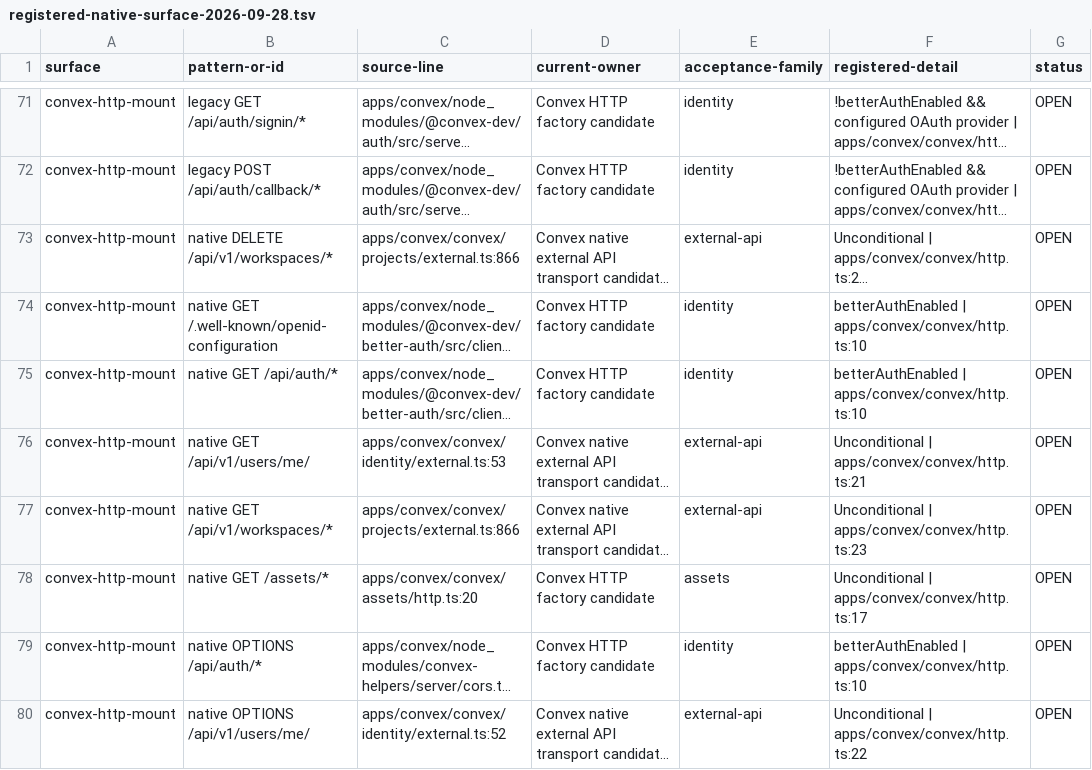
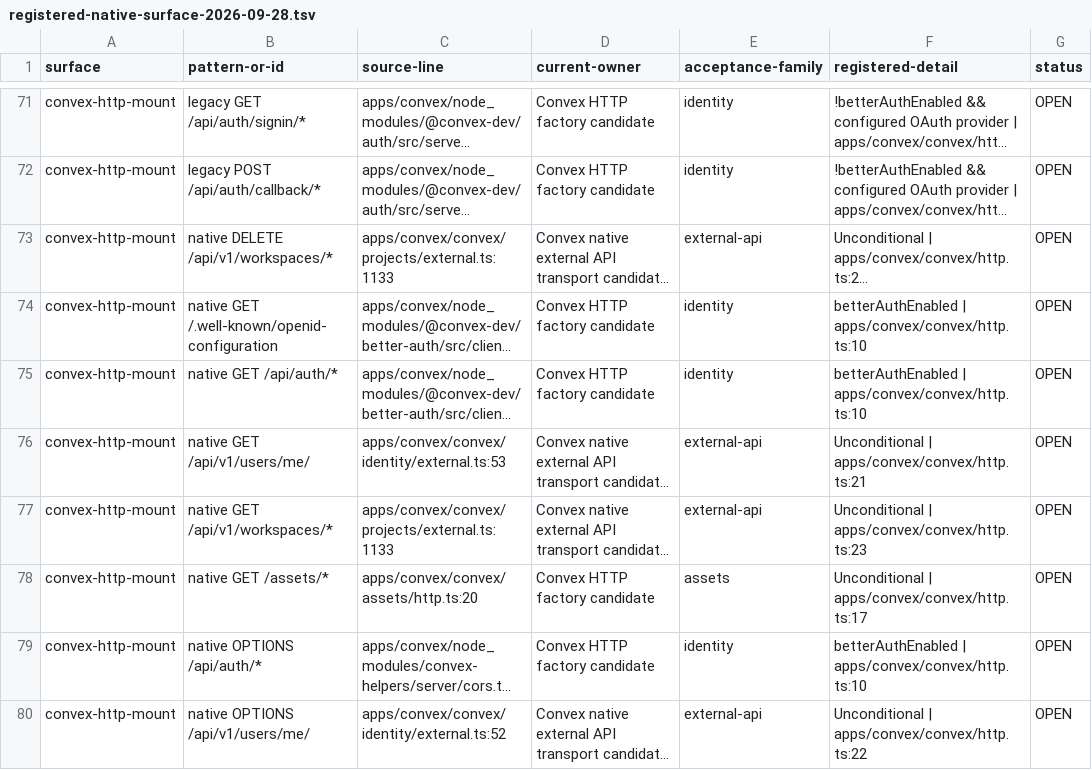
Before and after one commit to withsummon/summon-core-system, a TSV file: docs/migrations/convex/registered-native-surface-2026-09-28.tsv, drawn as a sheet; only a part is shown, gaps mark what is left out; long unchanged cells end in …; the diff covers the shown part only; the diff names each change by its address in the sheet, - before the commit and + after, or states it on an @@ line.

Commit message:
docs(convex): reconcile catalog adoption and served owners

```diff
--- a/docs/migrations/convex/registered-native-surface-2026-09-28.tsv
+++ b/docs/migrations/convex/registered-native-surface-2026-09-28.tsv
-C73 (source-line): apps/convex/convex/projects/external.ts:866
+C73 (source-line): apps/convex/convex/projects/external.ts:1133
-C77 (source-line): apps/convex/convex/projects/external.ts:866
+C77 (source-line): apps/convex/convex/projects/external.ts:1133
```
Also changed, not shown: 7 added rows and 49 edited cells elsewhere in this file, 2 other files.
